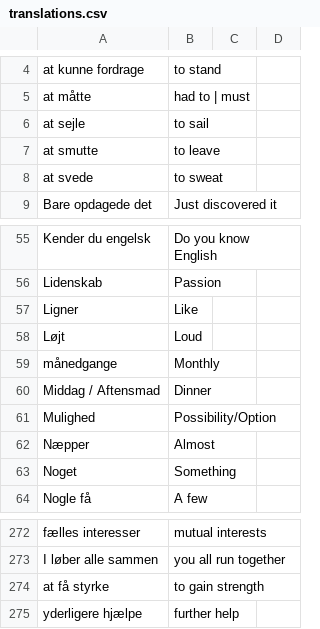
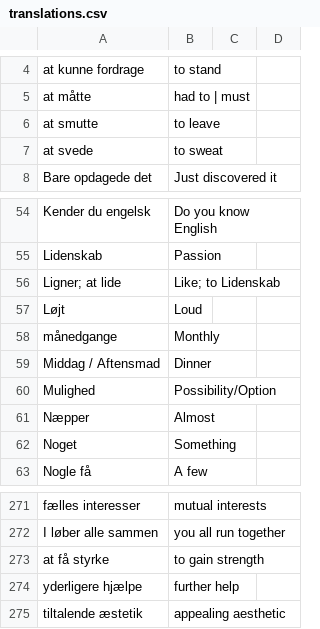
Before and after one commit to smithniels/Daily-Danish, a CSV file: translations.csv, drawn as a sheet; only a part is shown, gaps mark what is left out; the diff covers the shown part only.

```diff
--- a/translations.csv
+++ b/translations.csv
@@ -5,3 +5,2 @@ at kunne fordrage, to stand,
 at måtte, had to | must,
-at sejle, to sail,
 at smutte, to leave,
@@ -56,3 +55,3 @@ Kender du engelsk, Do you know English,
 Lidenskab, Passion,
-Ligner, Like,
+Ligner; at lide, Like; to Lidenskab,
 Løjt, Loud,
@@ -275 +274,2 @@ at få styrke, to gain strength,
 yderligere hjælpe, further help,
+tiltalende æstetik, appealing aesthetic,
```
Also changed, not shown: 12 added rows, 12 removed rows and 4 edited cells elsewhere in this file, 1 other file.
